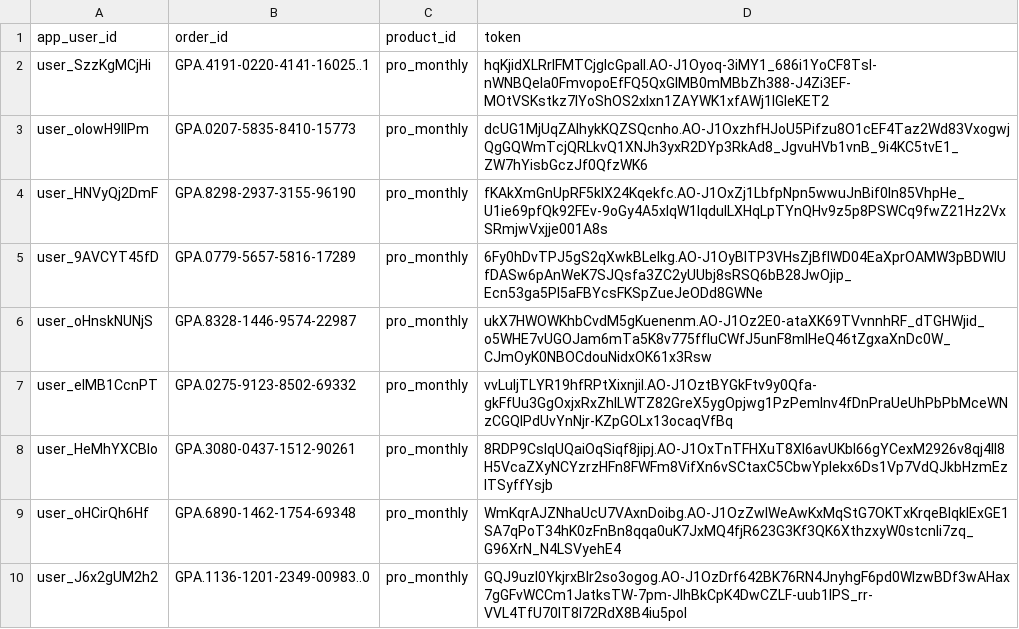
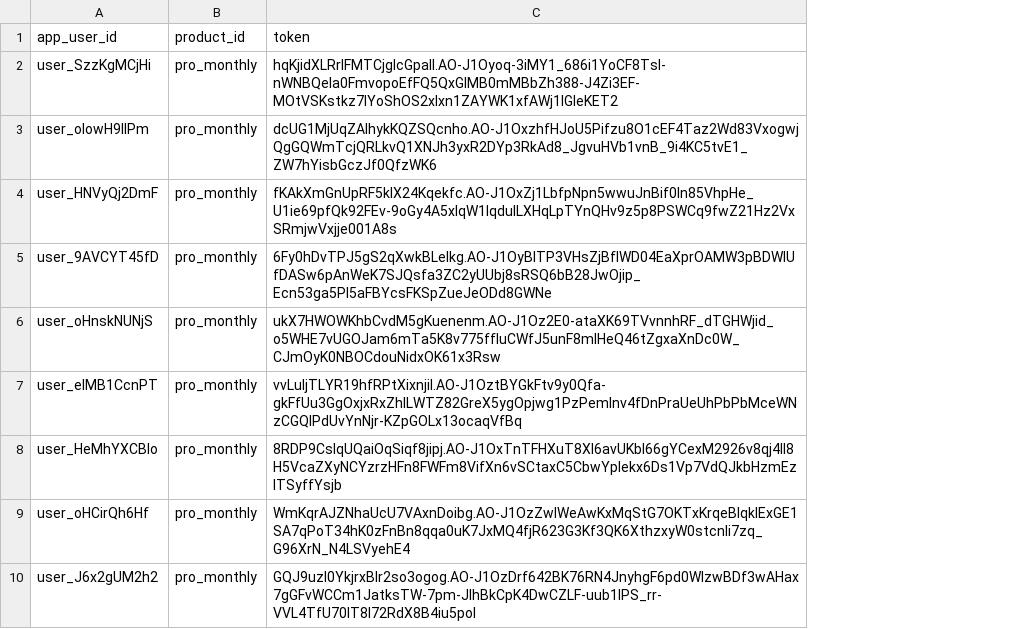
Before and after one commit to RevenueCat-Samples/import-csv-samples, a CSV file: Android/android_receipt_import_sample.csv, drawn as a sheet; the diff names each change by its address in the sheet, - before the commit and + after, or states it on an @@ line.

Commit message:
Remove order_id column from import
It's unused in our import process so it's just confusing to have it there.

```diff
--- a/Android/android_receipt_import_sample.csv
+++ b/Android/android_receipt_import_sample.csv
-column B (order_id), rows 2-10: GPA.4191-0220-4141-16025..1 | GPA.0207-5835-8410-15773 | GPA.8298-2937-3155-96190 | GPA.0779-5657-5816-17289 | GPA.8328-1446-9574-22987 | GPA.0275-9123-8502-69332 | GPA.3080-0437-1512-90261 | GPA.6890-1462-1754-69348 | GPA.1136-1201-2349-00983..0
```
